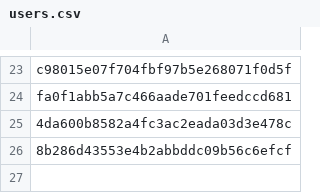
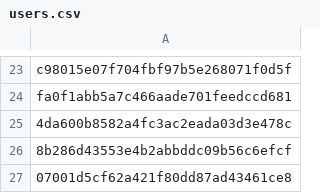
Before and after one commit to Heroes-United/patreonlist, a CSV file: users.csv, drawn as a sheet; only a part is shown, gaps mark what is left out.

```diff
--- a/users.csv
+++ b/users.csv
@@ -26 +26,2 @@
 "8b286d43553e4b2abbddc09b56c6efcf"
+"07001d5cf62a421f80dd87ad43461ce8"
```
Also changed, not shown: users-uuids.csv.
